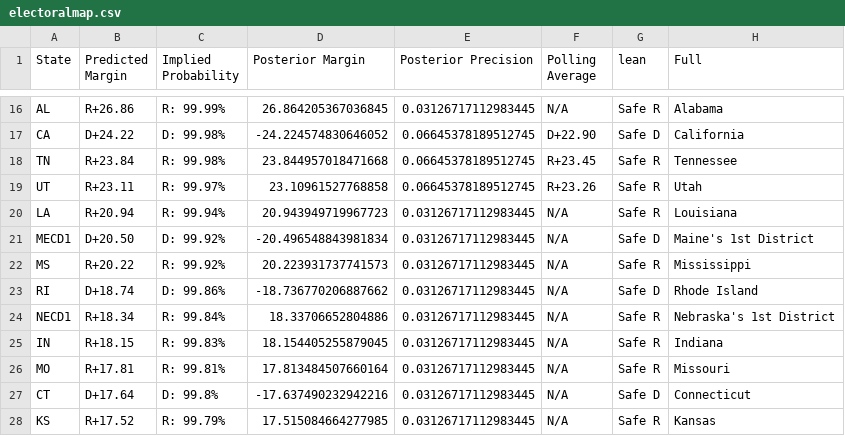
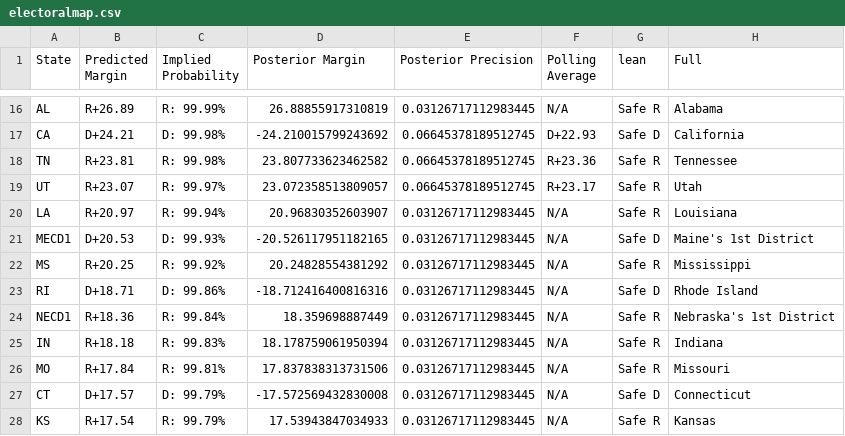
Before and after one commit to TheBreakdownPoint/Election-Prediction-2024, a CSV file: electoralmap.csv, drawn as a sheet; only a part is shown, gaps mark what is left out; the diff covers the shown part only; the diff names each change by its address in the sheet, - before the commit and + after, or states it on an @@ line.

```diff
--- a/electoralmap.csv
+++ b/electoralmap.csv
-B16 (Predicted Margin): R+26.86
+B16 (Predicted Margin): R+26.89
-D16 (Posterior Margin): 26.864205367036845
+D16 (Posterior Margin): 26.88855917310819
-B17 (Predicted Margin): D+24.22
+B17 (Predicted Margin): D+24.21
-D17 (Posterior Margin): -24.224574830646052
+D17 (Posterior Margin): -24.210015799243692
-F17 (Polling Average): D+22.90
+F17 (Polling Average): D+22.93
-B18 (Predicted Margin): R+23.84
+B18 (Predicted Margin): R+23.81
-D18 (Posterior Margin): 23.844957018471668
+D18 (Posterior Margin): 23.807733623462582
-F18 (Polling Average): R+23.45
+F18 (Polling Average): R+23.36
-B19 (Predicted Margin): R+23.11
+B19 (Predicted Margin): R+23.07
-D19 (Posterior Margin): 23.10961527768858
+D19 (Posterior Margin): 23.072358513809057
-F19 (Polling Average): R+23.26
+F19 (Polling Average): R+23.17
-B20 (Predicted Margin): R+20.94
+B20 (Predicted Margin): R+20.97
-D20 (Posterior Margin): 20.943949719967723
+D20 (Posterior Margin): 20.96830352603907
-B21 (Predicted Margin): D+20.50
+B21 (Predicted Margin): D+20.53
-C21 (Implied Probability): D: 99.92%
+C21 (Implied Probability): D: 99.93%
-D21 (Posterior Margin): -20.496548843981834
+D21 (Posterior Margin): -20.526117951182165
-B22 (Predicted Margin): R+20.22
+B22 (Predicted Margin): R+20.25
-D22 (Posterior Margin): 20.223931737741573
+D22 (Posterior Margin): 20.24828554381292
-B23 (Predicted Margin): D+18.74
+B23 (Predicted Margin): D+18.71
-D23 (Posterior Margin): -18.736770206887662
+D23 (Posterior Margin): -18.712416400816316
-B24 (Predicted Margin): R+18.34
+B24 (Predicted Margin): R+18.36
-D24 (Posterior Margin): 18.33706652804886
+D24 (Posterior Margin): 18.359698887449
-B25 (Predicted Margin): R+18.15
+B25 (Predicted Margin): R+18.18
-D25 (Posterior Margin): 18.154405255879045
+D25 (Posterior Margin): 18.178759061950394
-B26 (Predicted Margin): R+17.81
+B26 (Predicted Margin): R+17.84
-D26 (Posterior Margin): 17.813484507660164
+D26 (Posterior Margin): 17.837838313731506
-B27 (Predicted Margin): D+17.64
+B27 (Predicted Margin): D+17.57
-C27 (Implied Probability): D: 99.8%
+C27 (Implied Probability): D: 99.79%
-D27 (Posterior Margin): -17.637490232942216
+D27 (Posterior Margin): -17.572569432830008
-B28 (Predicted Margin): R+17.52
+B28 (Predicted Margin): R+17.54
-D28 (Posterior Margin): 17.515084664277985
+D28 (Posterior Margin): 17.53943847034933
```
Also changed, not shown: 1 added row, 1 removed row and 134 edited cells elsewhere in this file, outcomes.csv, 1 other file.
